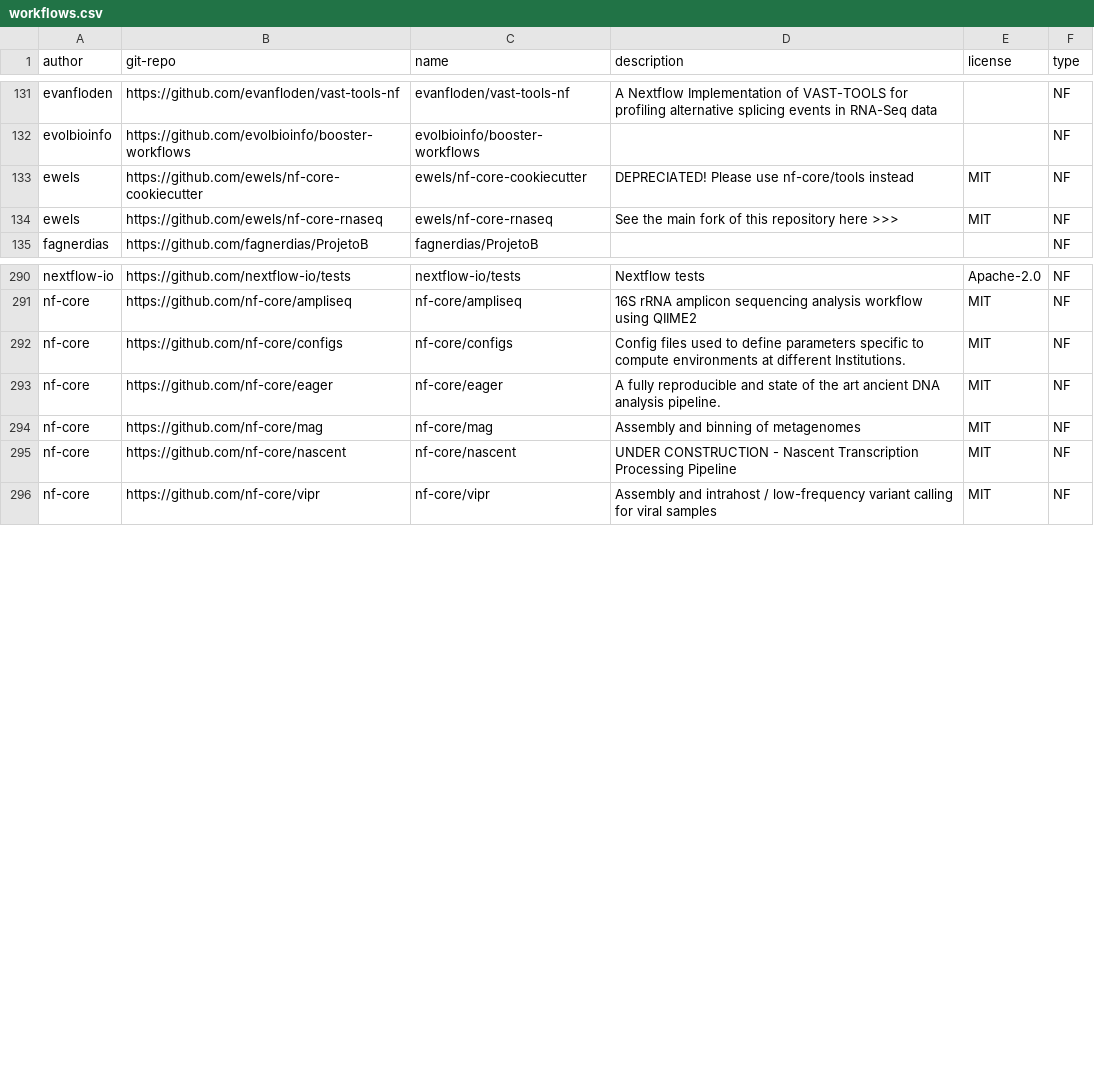
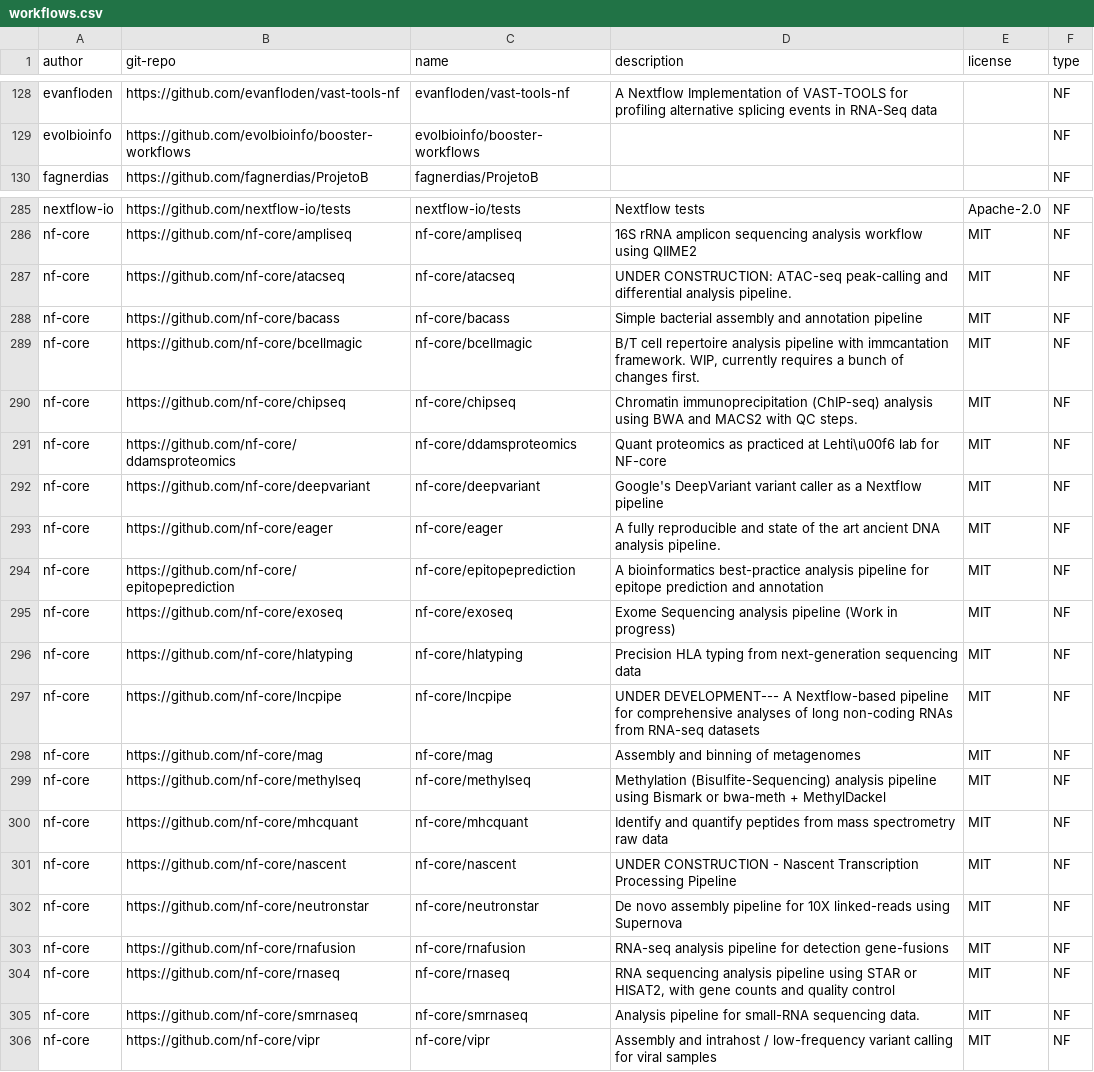
Before and after one commit to BioContainers/workflows, a CSV file: workflows.csv, drawn as a sheet; only a part is shown, gaps mark what is left out; the diff covers the shown part only.

Commit message:
nf-core: add all pipelines, remove development forks

```diff
--- a/workflows.csv
+++ b/workflows.csv
@@ -132,4 +129,2 @@ evanfloden,https://github.com/evanfloden/vast-tools-nf,evanfloden/vast-tools-nf,
 evolbioinfo,https://github.com/evolbioinfo/booster-workflows,evolbioinfo/booster-workflows,,,NF
-ewels,https://github.com/ewels/nf-core-cookiecutter,ewels/nf-core-cookiecutter,DEPRECIATED! Please use nf-core/tools instead,MIT,NF
-ewels,https://github.com/ewels/nf-core-rnaseq,ewels/nf-core-rnaseq,See the main fork of this repository here >>> ,MIT,NF
 fagnerdias,https://github.com/fagnerdias/ProjetoB,fagnerdias/ProjetoB,,,NF
@@ -291,6 +286,21 @@ nextflow-io,https://github.com/nextflow-io/tests,nextflow-io/tests,Nextflow test
 nf-core,https://github.com/nf-core/ampliseq,nf-core/ampliseq,16S rRNA amplicon sequencing analysis workflow using QIIME2,MIT,NF
-nf-core,https://github.com/nf-core/configs,nf-core/configs,Config files used to define parameters specific to compute environments at different Institutions.,MIT,NF
+nf-core,https://github.com/nf-core/atacseq,nf-core/atacseq,UNDER CONSTRUCTION: ATAC-seq peak-calling and differential analysis pipeline.,MIT,NF
+nf-core,https://github.com/nf-core/bacass,nf-core/bacass,Simple bacterial assembly and annotation pipeline,MIT,NF
+nf-core,https://github.com/nf-core/bcellmagic,nf-core/bcellmagic,"B/T cell repertoire analysis pipeline with immcantation framework. WIP, currently requires a bunch of changes first.",MIT,NF
+nf-core,https://github.com/nf-core/chipseq,nf-core/chipseq,Chromatin immunoprecipitation (ChIP-seq) analysis using BWA and MACS2 with QC steps.,MIT,NF
+nf-core,https://github.com/nf-core/ddamsproteomics,nf-core/ddamsproteomics,Quant proteomics as practiced at Lehti\u00f6 lab for NF-core,MIT,NF
+nf-core,https://github.com/nf-core/deepvariant,nf-core/deepvariant,Google's DeepVariant variant caller as a Nextflow pipeline,MIT,NF
 nf-core,https://github.com/nf-core/eager,nf-core/eager,A fully reproducible and state of the art ancient DNA analysis pipeline.,MIT,NF
+nf-core,https://github.com/nf-core/epitopeprediction,nf-core/epitopeprediction,A bioinformatics best-practice analysis pipeline for epitope prediction and annotation,MIT,NF
+nf-core,https://github.com/nf-core/exoseq,nf-core/exoseq,Exome Sequencing analysis pipeline (Work in progress),MIT,NF
+nf-core,https://github.com/nf-core/hlatyping,nf-core/hlatyping,Precision HLA typing from next-generation sequencing data,MIT,NF
+nf-core,https://github.com/nf-core/lncpipe,nf-core/lncpipe,UNDER DEVELOPMENT--- A Nextflow-based pipeline for comprehensive analyses of long non-coding RNAs from RNA-seq datasets,MIT,NF
 nf-core,https://github.com/nf-core/mag,nf-core/mag,Assembly and binning of metagenomes,MIT,NF
+nf-core,https://github.com/nf-core/methylseq,nf-core/methylseq,Methylation (Bisulfite-Sequencing) analysis pipeline using Bismark or bwa-meth + MethylDackel,MIT,NF
+nf-core,https://github.com/nf-core/mhcquant,nf-core/mhcquant,Identify and quantify peptides from mass spectrometry raw data,MIT,NF
 nf-core,https://github.com/nf-core/nascent,nf-core/nascent,UNDER CONSTRUCTION - Nascent Transcription Processing Pipeline,MIT,NF
+nf-core,https://github.com/nf-core/neutronstar,nf-core/neutronstar,De novo assembly pipeline for 10X linked-reads using Supernova,MIT,NF
+nf-core,https://github.com/nf-core/rnafusion,nf-core/rnafusion,RNA-seq analysis pipeline for detection gene-fusions,MIT,NF
+nf-core,https://github.com/nf-core/rnaseq,nf-core/rnaseq,"RNA sequencing analysis pipeline using STAR or HISAT2, with gene counts and quality control",MIT,NF
+nf-core,https://github.com/nf-core/smrnaseq,nf-core/smrnaseq,Analysis pipeline for small-RNA sequencing data.,MIT,NF
 nf-core,https://github.com/nf-core/vipr,nf-core/vipr,Assembly and intrahost / low-frequency variant calling for viral samples,MIT,NF
```
Also changed, not shown: 4 removed rows elsewhere in this file.
